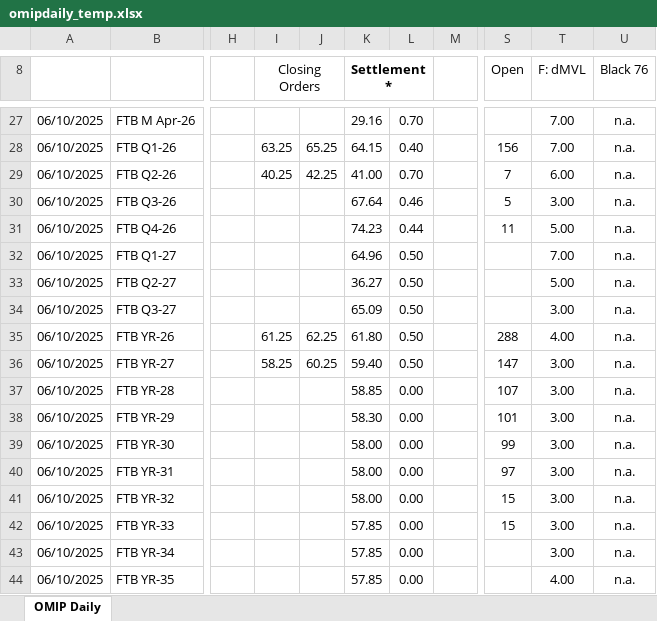
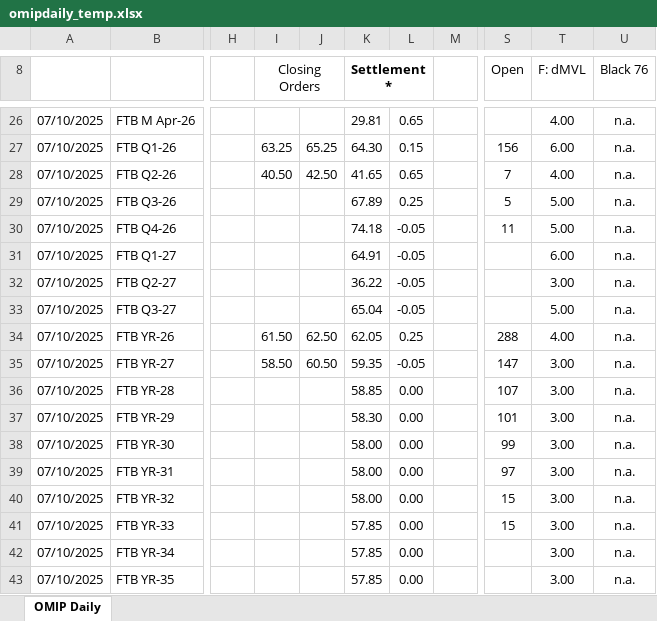
Before and after one commit to tiagofelicia/simulador-tarifarios-eletricidade, an Excel workbook: omipdaily_temp.xlsx, sheet OMIP Daily, drawn as a sheet; only a part is shown, gaps mark what is left out; values as stored, in another font and other column widths than the file's, no borders; charts and pictures not drawn; addresses are those after the commit; the diff covers the shown part only; the diff names each change by its address in the sheet, - before the commit and + after, or states it on an @@ line.

```diff
--- a/omipdaily_temp.xlsx (sheet OMIP Daily)
+++ b/omipdaily_temp.xlsx (sheet OMIP Daily)
-A26:A43: 06/10/2025
+A26:A43: 07/10/2025
-K26 (Settlement *): 29.16
+K26 (Settlement *): 29.81
-L26: 0.70
+L26: 0.65
-T26 (F: dMVL): 7.00
+T26 (F: dMVL): 4.00
-K27 (Settlement *): 64.15
+K27 (Settlement *): 64.30
-L27: 0.40
+L27: 0.15
-T27 (F: dMVL): 7.00
+T27 (F: dMVL): 6.00
-I28 (Closing Orders): 40.25
+I28 (Closing Orders): 40.50
-J28: 42.25
+J28: 42.50
-K28 (Settlement *): 41.00
+K28 (Settlement *): 41.65
-L28: 0.70
+L28: 0.65
-T28 (F: dMVL): 6.00
+T28 (F: dMVL): 4.00
-K29 (Settlement *): 67.64
+K29 (Settlement *): 67.89
-L29: 0.46
+L29: 0.25
-T29 (F: dMVL): 3.00
+T29 (F: dMVL): 5.00
-K30 (Settlement *): 74.23
+K30 (Settlement *): 74.18
-L30: 0.44
+L30: -0.05
-K31 (Settlement *): 64.96
+K31 (Settlement *): 64.91
-L31:L33: 0.50
+L31:L33: -0.05
-T31 (F: dMVL): 7.00
+T31 (F: dMVL): 6.00
-K32 (Settlement *): 36.27
+K32 (Settlement *): 36.22
-T32 (F: dMVL): 5.00
+T32 (F: dMVL): 3.00
-K33 (Settlement *): 65.09
+K33 (Settlement *): 65.04
-T33 (F: dMVL): 3.00
+T33 (F: dMVL): 5.00
-I34 (Closing Orders): 61.25
+I34 (Closing Orders): 61.50
-J34: 62.25
+J34: 62.50
-K34 (Settlement *): 61.80
+K34 (Settlement *): 62.05
-L34: 0.50
+L34: 0.25
-I35 (Closing Orders): 58.25
+I35 (Closing Orders): 58.50
-J35: 60.25
+J35: 60.50
-K35 (Settlement *): 59.40
+K35 (Settlement *): 59.35
-L35: 0.50
+L35: -0.05
-T43 (F: dMVL): 4.00
+T43 (F: dMVL): 3.00
```
Also changed, not shown: 6 removed rows and 839 edited cells elsewhere in this sheet, 2 other files.
